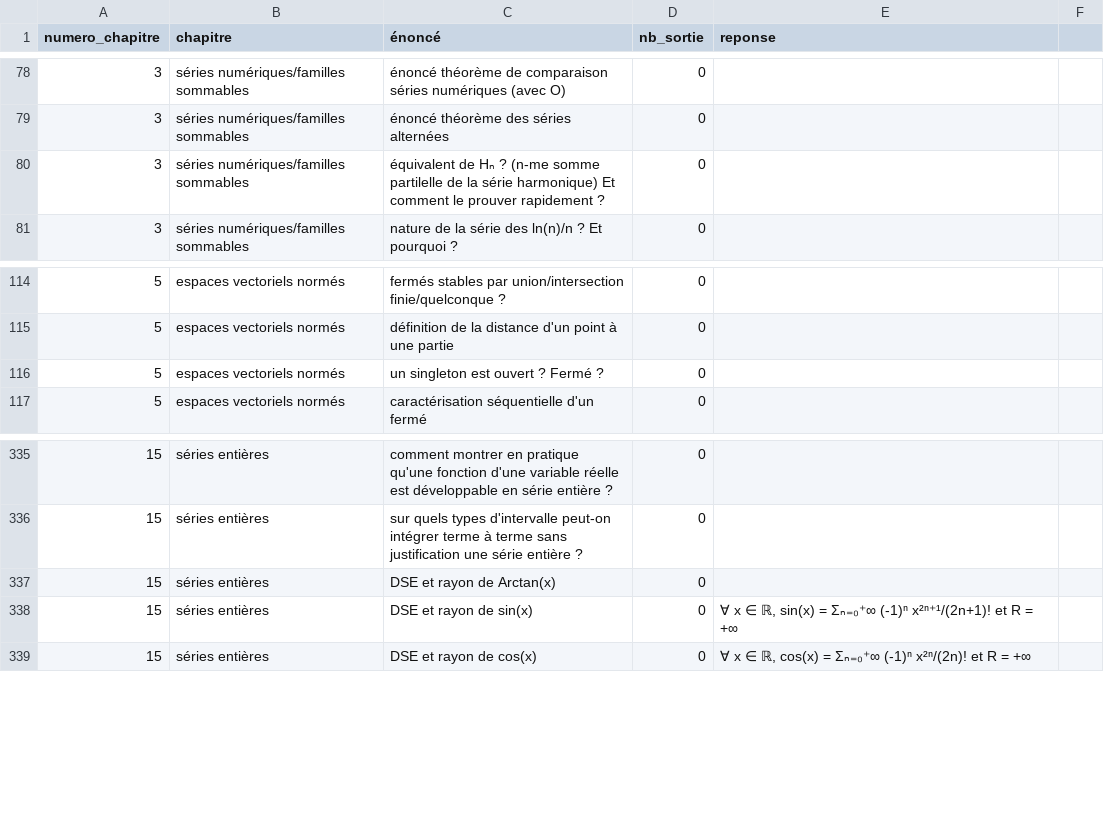
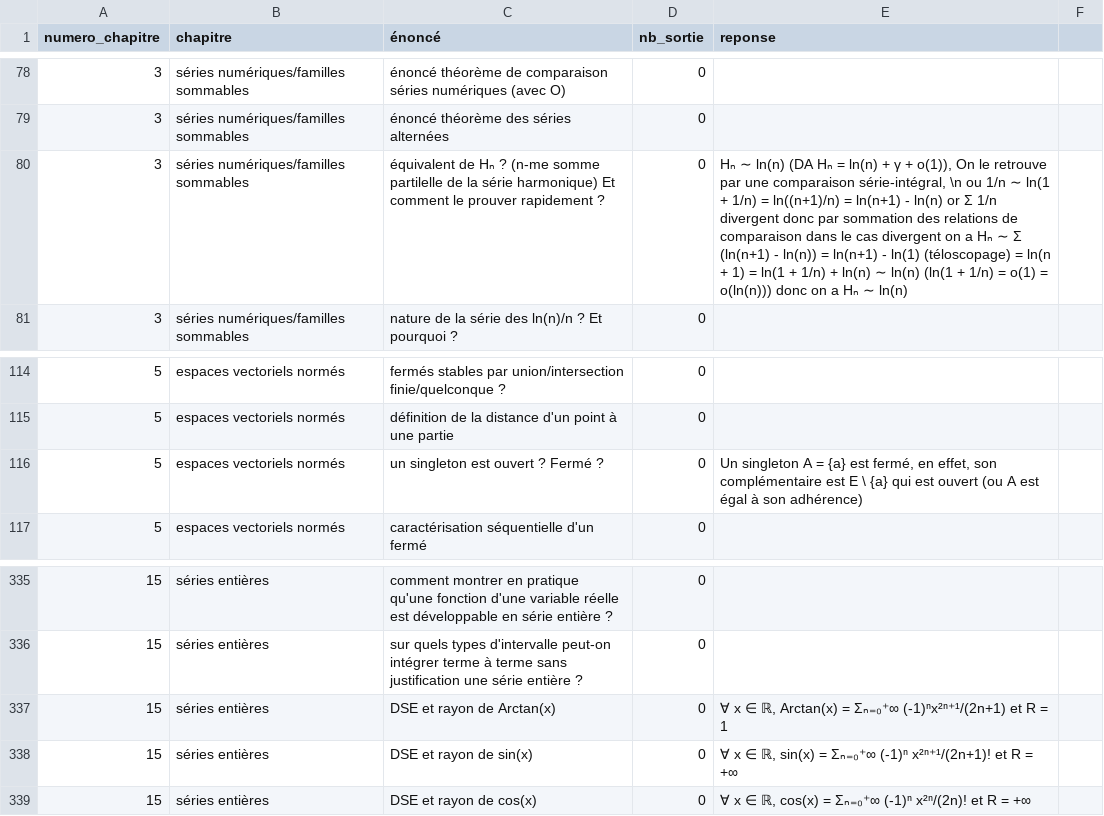
Before and after one commit to LCDG-tim-collab/question_math_mpi, a CSV file: IE.csv, drawn as a sheet; only a part is shown, gaps mark what is left out; the diff covers the shown part only.

```diff
--- a/IE.csv
+++ b/IE.csv
@@ -79,3 +79,3 @@ numero_chapitre;chapitre;énoncé;nb_sortie;reponse;
 3;séries numériques/familles sommables;énoncé théorème des séries alternées;0;;
-3;séries numériques/familles sommables;équivalent de Hₙ ? (n-me somme partilelle de la série harmonique) Et comment le prouver rapidement ?;0;;
+3;séries numériques/familles sommables;équivalent de Hₙ ? (n-me somme partilelle de la série harmonique) Et comment le prouver rapidement ?;0;Hₙ ∼ ln(n) (DA Hₙ = ln(n) + γ + o(1)), On le retrouve par une comparaison série-intégral, \n ou 1/n ∼ ln(1 + 1/n) = ln((n+1)/n) = ln(n+1) - ln(n) or Σ 1/n divergent donc par sommation des relations de comparaison dans le cas divergent on a Hₙ ∼ Σ (ln(n+1) - ln(n)) = ln(n+1) - ln(1) (téloscopage) = ln(n + 1) = ln(1 + 1/n) + ln(n) ∼ ln(n) (ln(1 + 1/n) = o(1) = o(ln(n))) donc on a Hₙ ∼ ln(n);
 3;séries numériques/familles sommables;nature de la série des ln(n)/n ? Et pourquoi ?;0;;
@@ -115,3 +115,3 @@ numero_chapitre;chapitre;énoncé;nb_sortie;reponse;
 5;espaces vectoriels normés;définition de la distance d'un point à une partie;0;;
-5;espaces vectoriels normés;un singleton est ouvert ? Fermé ?;0;;
+5;espaces vectoriels normés;un singleton est ouvert ? Fermé ?;0;Un singleton A = {a} est fermé, en effet, son complémentaire est E \ {a} qui est ouvert (ou A est égal à son adhérence);
 5;espaces vectoriels normés;caractérisation séquentielle d'un fermé;0;;
@@ -336,3 +336,3 @@ numero_chapitre;chapitre;énoncé;nb_sortie;reponse;
 15;séries entières;sur quels types d'intervalle peut-on intégrer terme à terme sans justification une série entière ?;0;;
-15;séries entières;DSE et rayon de Arctan(x);0;;
+15;séries entières;DSE et rayon de Arctan(x);0;∀ x ∈ ℝ, Arctan(x) = Σₙ₌₀⁺∞ (-1)ⁿx²ⁿ⁺¹/(2n+1) et R = 1;
 15;séries entières;DSE et rayon de sin(x);0;∀ x ∈ ℝ, sin(x) = Σₙ₌₀⁺∞ (-1)ⁿ x²ⁿ⁺¹/(2n+1)! et R = +∞;
```
Also changed, not shown: 14 edited cells elsewhere in this file.
